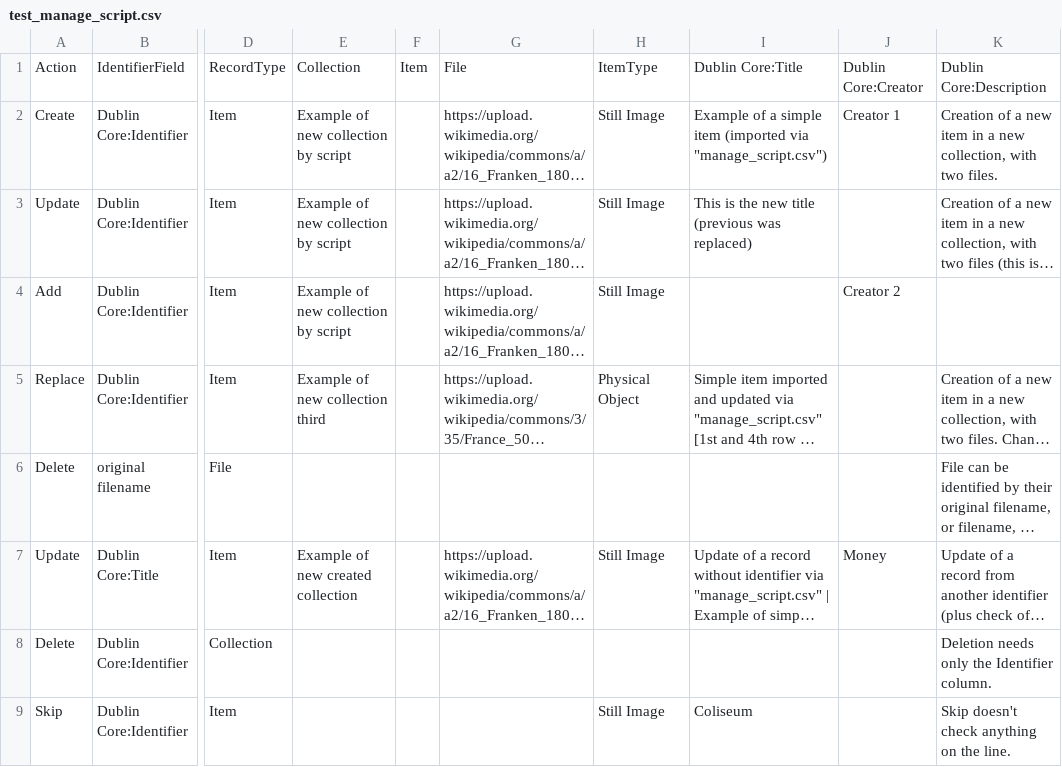
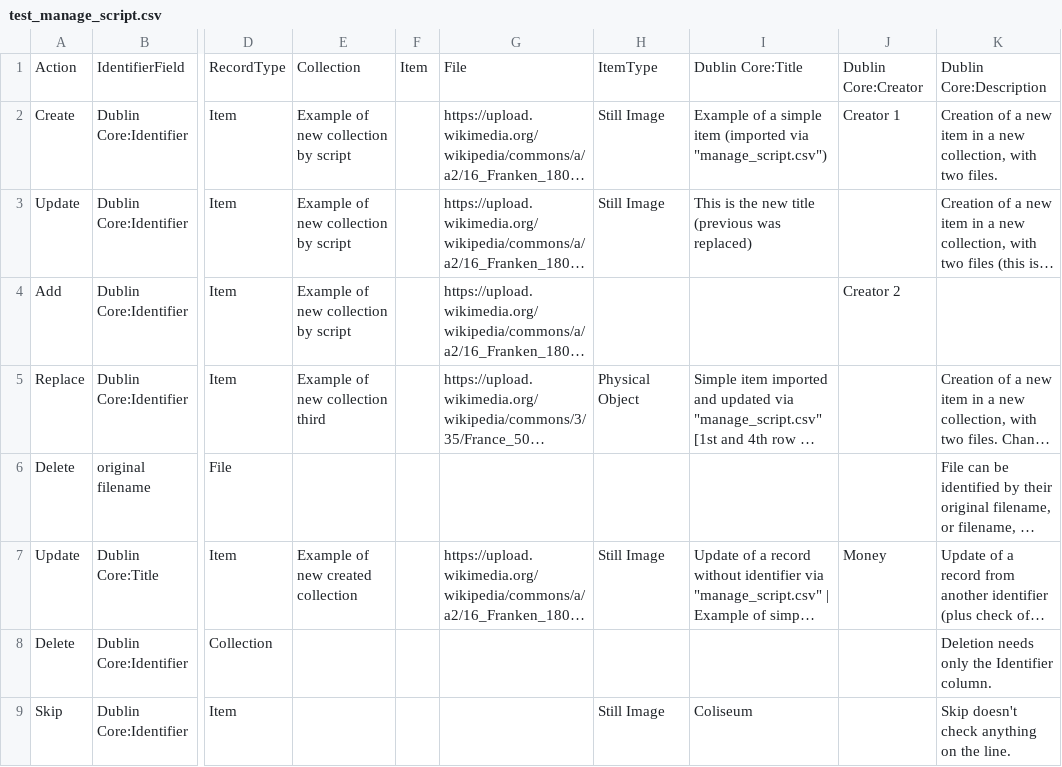
Before and after one commit to bulldozer2003/CsvImport, a CSV file: csv_files/test_manage_script.csv, drawn as a sheet; only a part is shown, gaps mark what is left out; long unchanged cells end in …; the diff names each change by its address in the sheet, - before the commit and + after, or states it on an @@ line.

```diff
--- a/csv_files/test_manage_script.csv
+++ b/csv_files/test_manage_script.csv
-H4: Still Image
+H4: (empty)
```
Also changed, not shown: 4 other files.
